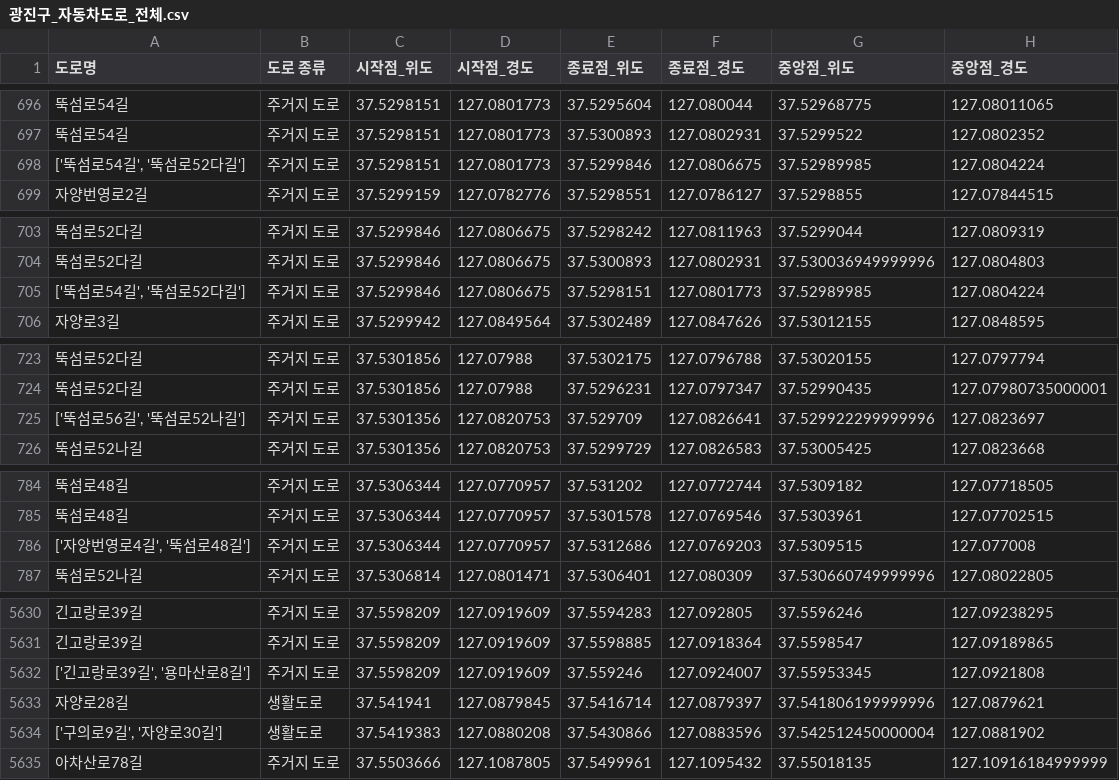
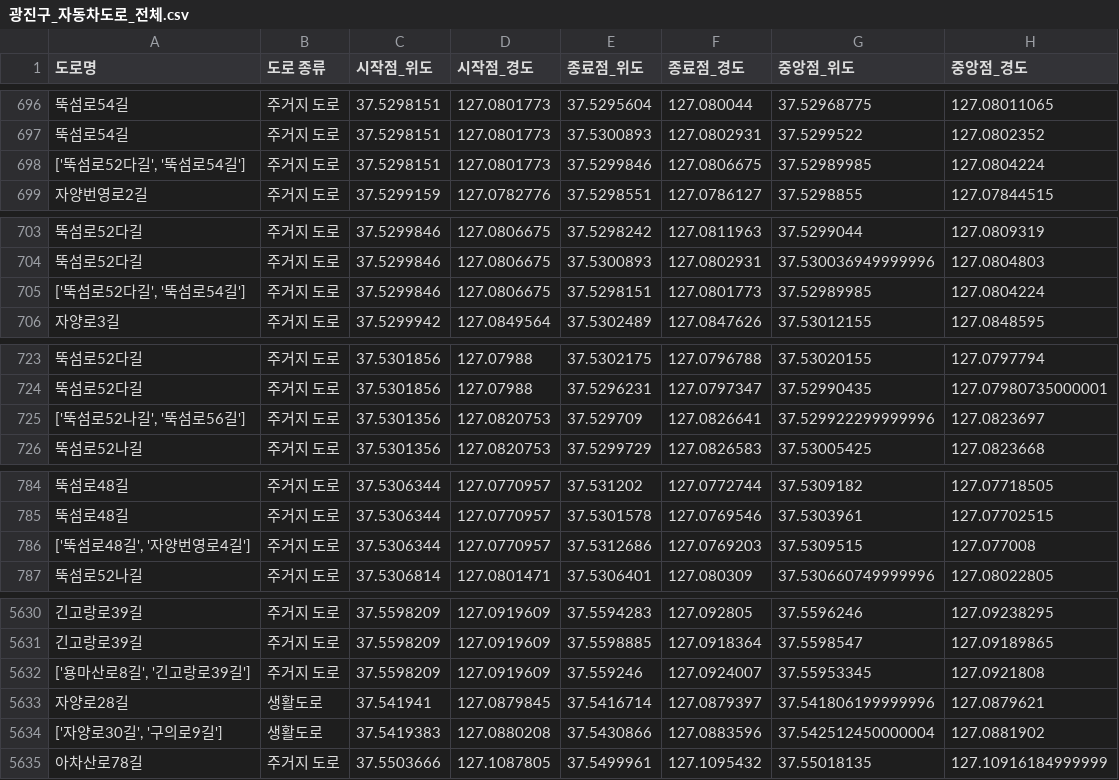
Before and after one commit to Git-Jeong/Data_hackathon_2025, a CSV file: Data_Analysis/광진구 자동차 도로의 경사도 분석/make_file/광진구_자동차도로_전체.csv, drawn as a sheet; only a part is shown, gaps mark what is left out; the diff covers the shown part only; the diff names each change by its address in the sheet, - before the commit and + after, or states it on an @@ line.

```diff
--- a/Data_Analysis/광진구 자동차 도로의 경사도 분석/make_file/광진구_자동차도로_전체.csv
+++ b/Data_Analysis/광진구 자동차 도로의 경사도 분석/make_file/광진구_자동차도로_전체.csv
-A698 (도로명): ['뚝섬로54길', '뚝섬로52다길']
+A698 (도로명): ['뚝섬로52다길', '뚝섬로54길']
-A705 (도로명): ['뚝섬로54길', '뚝섬로52다길']
+A705 (도로명): ['뚝섬로52다길', '뚝섬로54길']
-A725 (도로명): ['뚝섬로56길', '뚝섬로52나길']
+A725 (도로명): ['뚝섬로52나길', '뚝섬로56길']
-A786 (도로명): ['자양번영로4길', '뚝섬로48길']
+A786 (도로명): ['뚝섬로48길', '자양번영로4길']
-A5632 (도로명): ['긴고랑로39길', '용마산로8길']
+A5632 (도로명): ['용마산로8길', '긴고랑로39길']
-A5634 (도로명): ['구의로9길', '자양로30길']
+A5634 (도로명): ['자양로30길', '구의로9길']
```
Also changed, not shown: 43 edited cells elsewhere in this file, 1 other file.
